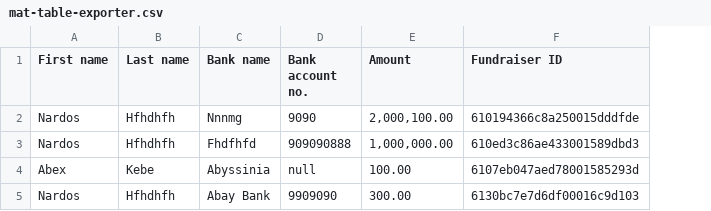
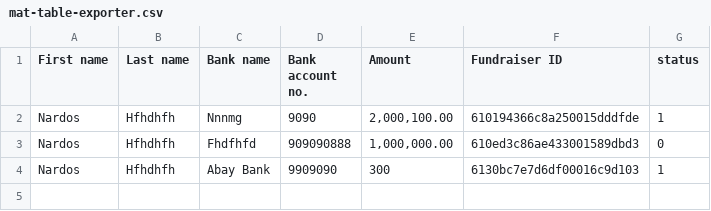
Before and after one commit to Tunga12/fund_me_web, a CSV file: src/assets/images/mat-table-exporter.csv, drawn as a sheet; removed rows and columns are numbered as before the commit, all else as after; the diff names each change by its address in the sheet, - before the commit and + after, or states it on an @@ line.

```diff
--- a/src/assets/images/mat-table-exporter.csv
+++ b/src/assets/images/mat-table-exporter.csv
+column G (status), rows 2-4: 1 | 0 | 1
-row 4: Abex | Kebe | Abyssinia | null | 100.00 | 6107eb047aed78001585293d
-E4 (Amount): 300.00
+E4 (Amount): 300
```
Also changed, not shown: 11 other files.
